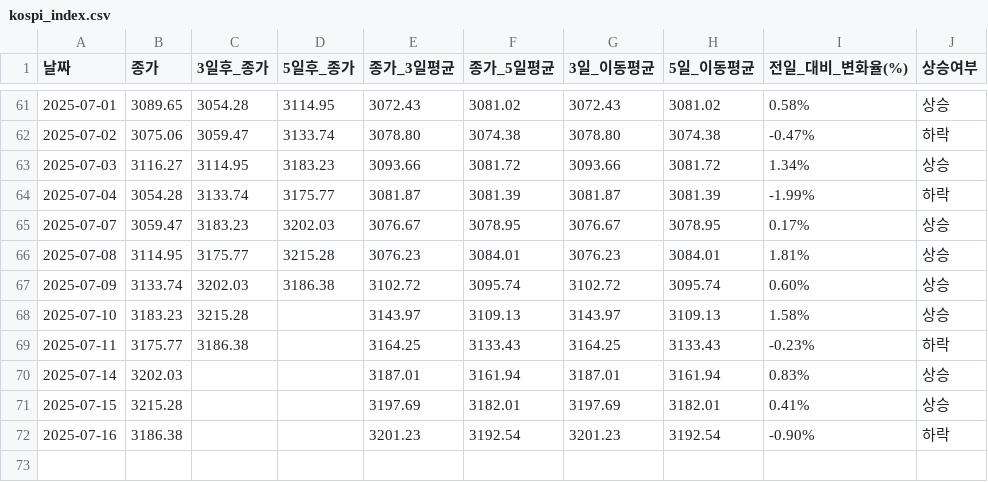
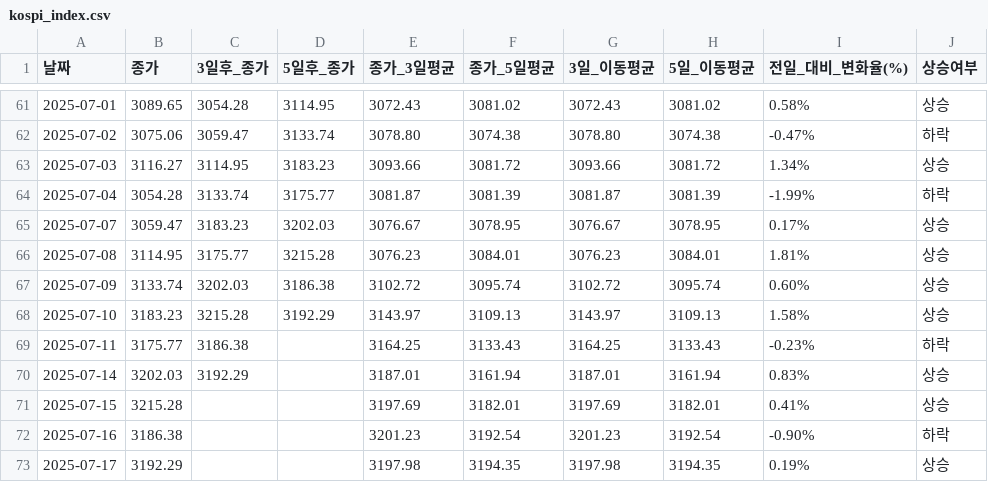
Before and after one commit to YMDarkness/Web_Crawling, a CSV file: kospi_test/kospi_index.csv, drawn as a sheet; only a part is shown, gaps mark what is left out.

Commit message:
코스피 지수 데이터

```diff
--- a/kospi_test/kospi_index.csv
+++ b/kospi_test/kospi_index.csv
@@ -67,6 +67,7 @@
 2025-07-09,3133.74,3202.03,3186.38,3102.72,3095.74,3102.72,3095.74,0.60%,상승
-2025-07-10,3183.23,3215.28,,3143.97,3109.13,3143.97,3109.13,1.58%,상승
+2025-07-10,3183.23,3215.28,3192.29,3143.97,3109.13,3143.97,3109.13,1.58%,상승
 2025-07-11,3175.77,3186.38,,3164.25,3133.43,3164.25,3133.43,-0.23%,하락
-2025-07-14,3202.03,,,3187.01,3161.94,3187.01,3161.94,0.83%,상승
+2025-07-14,3202.03,3192.29,,3187.01,3161.94,3187.01,3161.94,0.83%,상승
 2025-07-15,3215.28,,,3197.69,3182.01,3197.69,3182.01,0.41%,상승
 2025-07-16,3186.38,,,3201.23,3192.54,3201.23,3192.54,-0.90%,하락
+2025-07-17,3192.29,,,3197.98,3194.35,3197.98,3194.35,0.19%,상승
```
